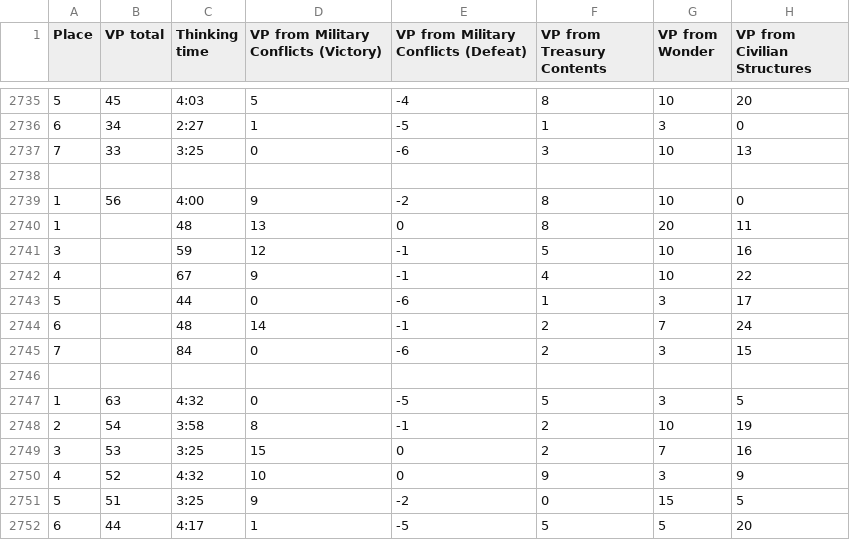
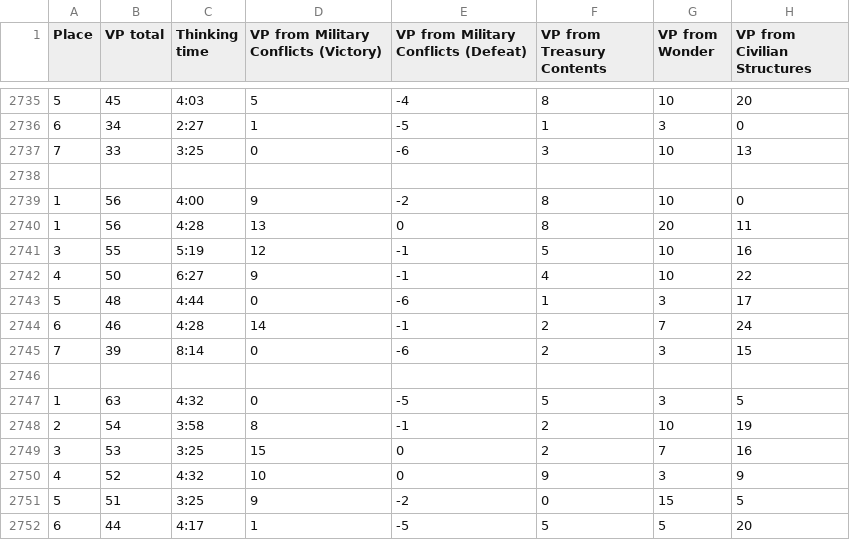
Before and after one commit to dmag-ufsm/Mining, a CSV file: datasets/mar 20/7wonders_7.csv, drawn as a sheet; only a part is shown, gaps mark what is left out; the diff names each change by its address in the sheet, - before the commit and + after, or states it on an @@ line.

Commit message:
Update 7wonders_7.csv

```diff
--- a/datasets/mar 20/7wonders_7.csv
+++ b/datasets/mar 20/7wonders_7.csv
-B2740 (VP total): (empty)
+B2740 (VP total): 56
-C2740 (Thinking time): 48
+C2740 (Thinking time): 4:28
-B2741 (VP total): (empty)
+B2741 (VP total): 55
-C2741 (Thinking time): 59
+C2741 (Thinking time): 5:19
-B2742 (VP total): (empty)
+B2742 (VP total): 50
-C2742 (Thinking time): 67
+C2742 (Thinking time): 6:27
-B2743 (VP total): (empty)
+B2743 (VP total): 48
-C2743 (Thinking time): 44
+C2743 (Thinking time): 4:44
-B2744 (VP total): (empty)
+B2744 (VP total): 46
-C2744 (Thinking time): 48
+C2744 (Thinking time): 4:28
-B2745 (VP total): (empty)
+B2745 (VP total): 39
-C2745 (Thinking time): 84
+C2745 (Thinking time): 8:14
```
